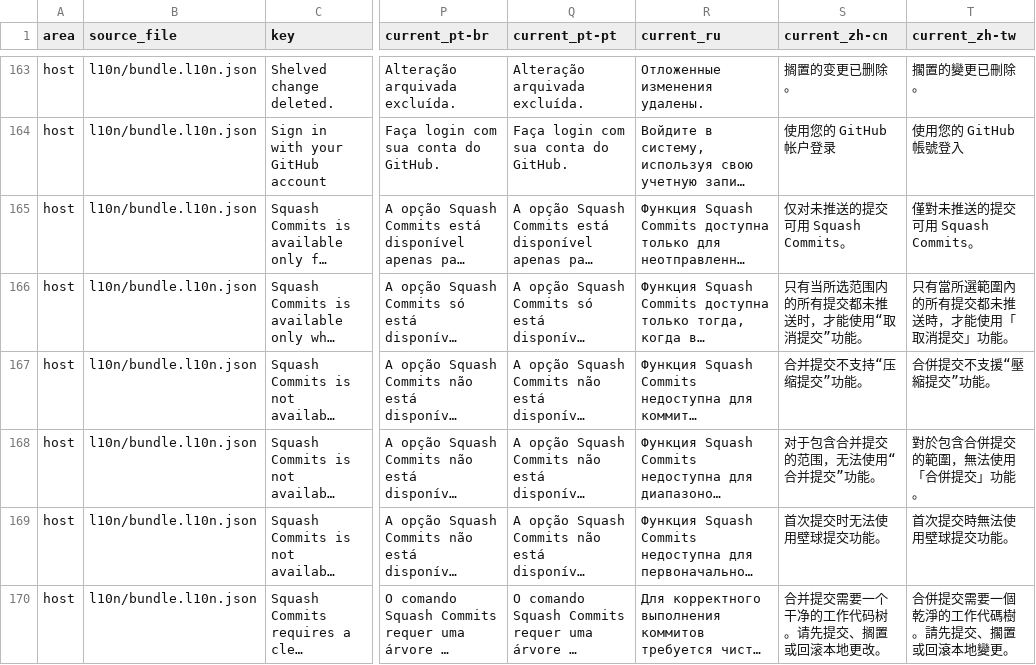
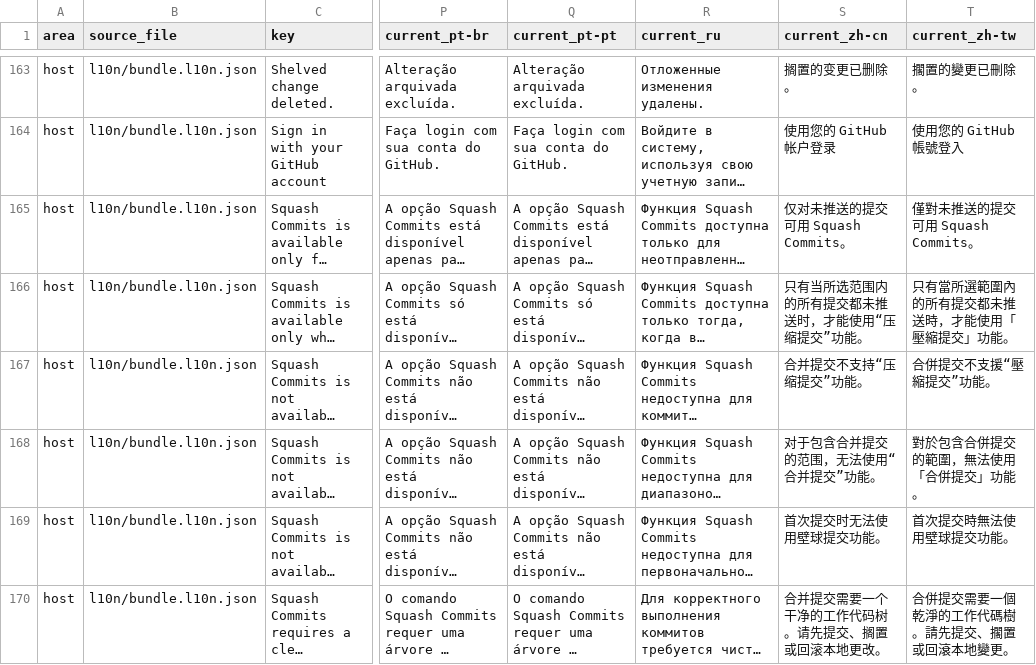
Before and after one commit to MaheshKok/IntelliGit, a CSV file: docs/localization_translation_review.csv, drawn as a sheet; only a part is shown, gaps mark what is left out; long unchanged cells end in …; the diff covers the shown part only; the diff names each change by its address in the sheet, - before the commit and + after, or states it on an @@ line.

```diff
--- a/docs/localization_translation_review.csv
+++ b/docs/localization_translation_review.csv
-S166 (current_zh-cn): 只有当所选范围内的所有提交都未推送时，才能使用“取消提交”功能。
+S166 (current_zh-cn): 只有当所选范围内的所有提交都未推送时，才能使用“压缩提交”功能。
-T166 (current_zh-tw): 只有當所選範圍內的所有提交都未推送時，才能使用「取消提交」功能。
+T166 (current_zh-tw): 只有當所選範圍內的所有提交都未推送時，才能使用「壓縮提交」功能。
```
Also changed, not shown: 64 edited cells elsewhere in this file, 6 other files.
